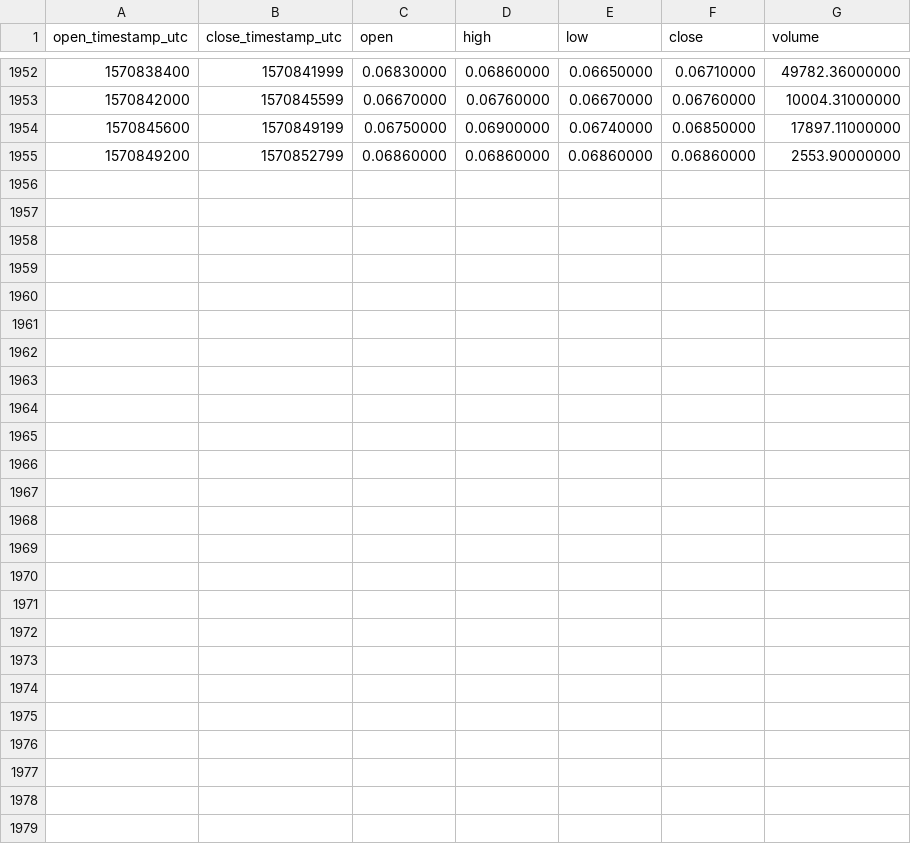
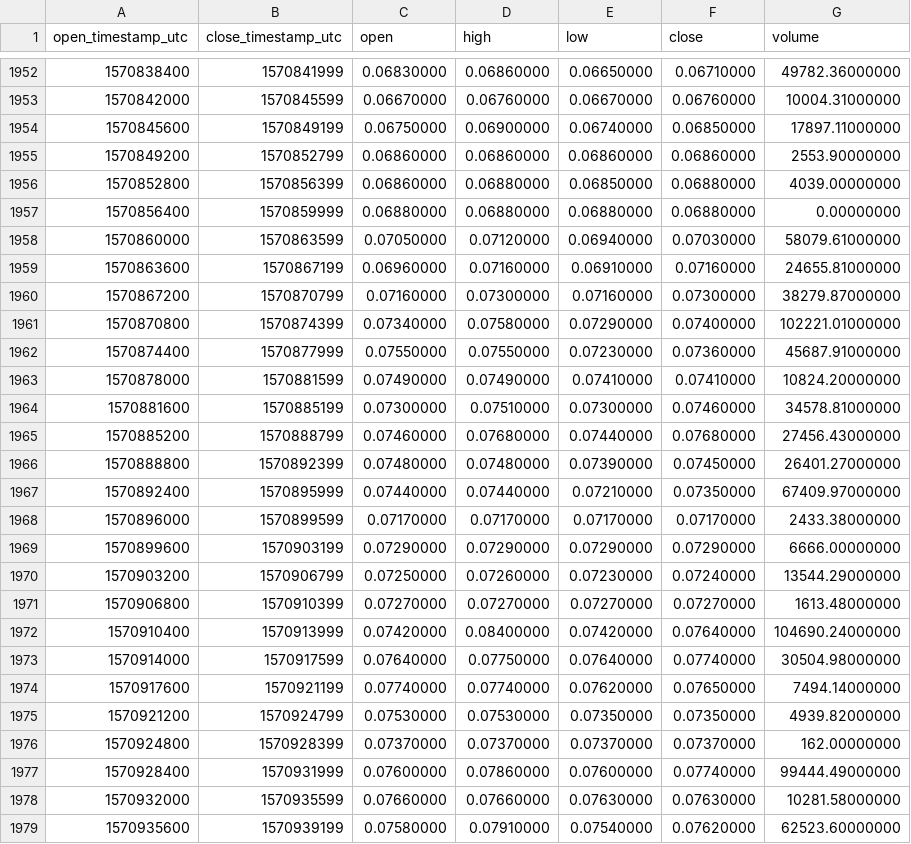
Before and after one commit to cryptobigbro/binance-DUSKUSDC, a CSV file: binance-DUSKUSDC-1h.csv, drawn as a sheet; only a part is shown, gaps mark what is left out.

Commit message:
Update OHLCV data.

```diff
--- a/binance-DUSKUSDC-1h.csv
+++ b/binance-DUSKUSDC-1h.csv
@@ -1955 +1955,25 @@ open_timestamp_utc,close_timestamp_utc,open,high,low,close,volume
 1570849200,1570852799,0.06860000,0.06860000,0.06860000,0.06860000,2553.90000000
+1570852800,1570856399,0.06860000,0.06880000,0.06850000,0.06880000,4039.00000000
+1570856400,1570859999,0.06880000,0.06880000,0.06880000,0.06880000,0.00000000
+1570860000,1570863599,0.07050000,0.07120000,0.06940000,0.07030000,58079.61000000
+1570863600,1570867199,0.06960000,0.07160000,0.06910000,0.07160000,24655.81000000
+1570867200,1570870799,0.07160000,0.07300000,0.07160000,0.07300000,38279.87000000
+1570870800,1570874399,0.07340000,0.07580000,0.07290000,0.07400000,102221.01000000
+1570874400,1570877999,0.07550000,0.07550000,0.07230000,0.07360000,45687.91000000
+1570878000,1570881599,0.07490000,0.07490000,0.07410000,0.07410000,10824.20000000
+1570881600,1570885199,0.07300000,0.07510000,0.07300000,0.07460000,34578.81000000
+1570885200,1570888799,0.07460000,0.07680000,0.07440000,0.07680000,27456.43000000
+1570888800,1570892399,0.07480000,0.07480000,0.07390000,0.07450000,26401.27000000
+1570892400,1570895999,0.07440000,0.07440000,0.07210000,0.07350000,67409.97000000
+1570896000,1570899599,0.07170000,0.07170000,0.07170000,0.07170000,2433.38000000
+1570899600,1570903199,0.07290000,0.07290000,0.07290000,0.07290000,6666.00000000
+1570903200,1570906799,0.07250000,0.07260000,0.07230000,0.07240000,13544.29000000
+1570906800,1570910399,0.07270000,0.07270000,0.07270000,0.07270000,1613.48000000
+1570910400,1570913999,0.07420000,0.08400000,0.07420000,0.07640000,104690.24000000
+1570914000,1570917599,0.07640000,0.07750000,0.07640000,0.07740000,30504.98000000
+1570917600,1570921199,0.07740000,0.07740000,0.07620000,0.07650000,7494.14000000
+1570921200,1570924799,0.07530000,0.07530000,0.07350000,0.07350000,4939.82000000
+1570924800,1570928399,0.07370000,0.07370000,0.07370000,0.07370000,162.00000000
+1570928400,1570931999,0.07600000,0.07860000,0.07600000,0.07740000,99444.49000000
+1570932000,1570935599,0.07660000,0.07660000,0.07630000,0.07630000,10281.58000000
+1570935600,1570939199,0.07580000,0.07910000,0.07540000,0.07620000,62523.60000000
```
Also changed, not shown: binance-DUSKUSDC-1d.csv.
